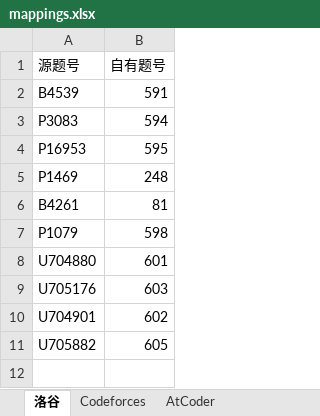
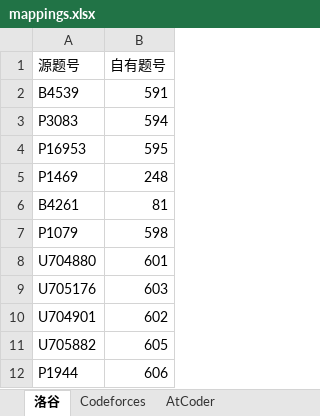
Before and after one commit to conanforever22/oj-resetta, an Excel workbook: mappings.xlsx, sheet 洛谷, drawn as a sheet; values as stored, in another font and other column widths than the file's, no borders; the diff names each change by its address in the sheet, - before the commit and + after, or states it on an @@ line.

Commit message:
update

```diff
--- a/mappings.xlsx (sheet 洛谷)
+++ b/mappings.xlsx (sheet 洛谷)
+row 12: P1944 | 606
```
